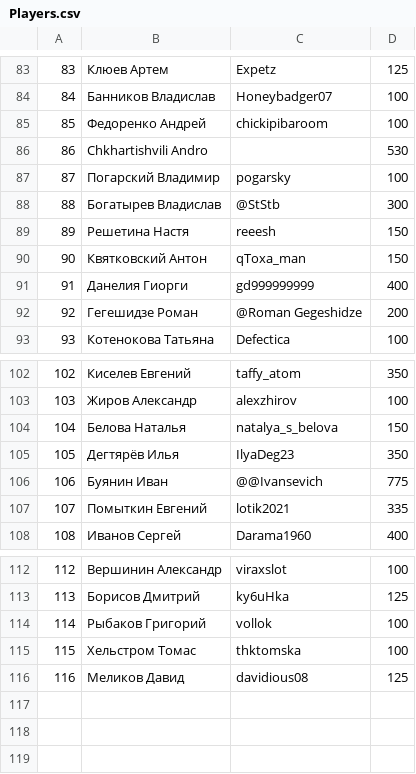
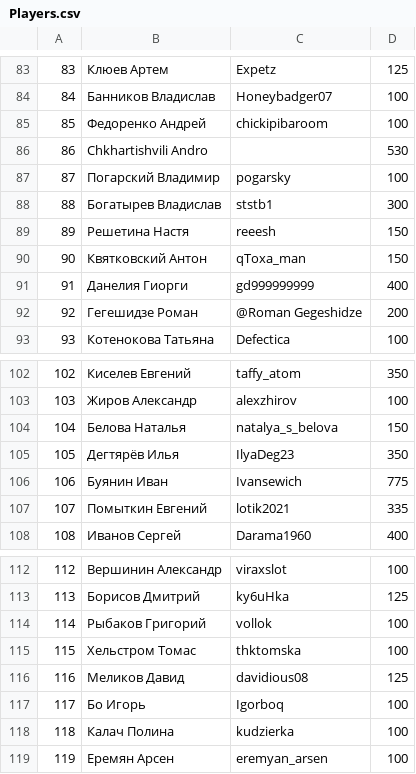
Before and after one commit to 2thinkcritical/tournaments, a CSV file: Players.csv, drawn as a sheet; only a part is shown, gaps mark what is left out.

```diff
--- a/Players.csv
+++ b/Players.csv
@@ -87,3 +87,3 @@
 87,Погарский Владимир,pogarsky,100
-88,Богатырев Владислав,@StStb,300
+88,Богатырев Владислав,ststb1,300
 89,Решетина Настя,reeesh,150
@@ -105,3 +105,3 @@
 105,Дегтярёв Илья,IlyaDeg23,350
-106,Буянин Иван,@@Ivansevich,775
+106,Буянин Иван,Ivansewich,775
 107,Помыткин Евгений,lotik2021,335
@@ -116 +116,4 @@
 116,Меликов Давид,davidious08,125
+117,Бо Игорь,Igorboq,100
+118,Калач Полина,kudzierka,100
+119,Еремян Арсен,eremyan_arsen,100
```
Also changed, not shown: 1 other file.
